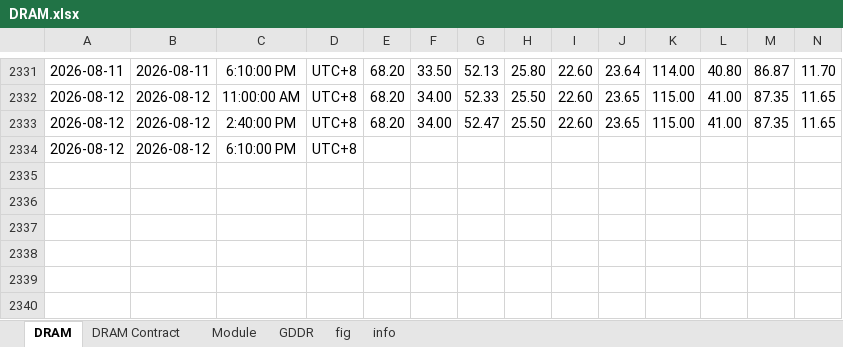
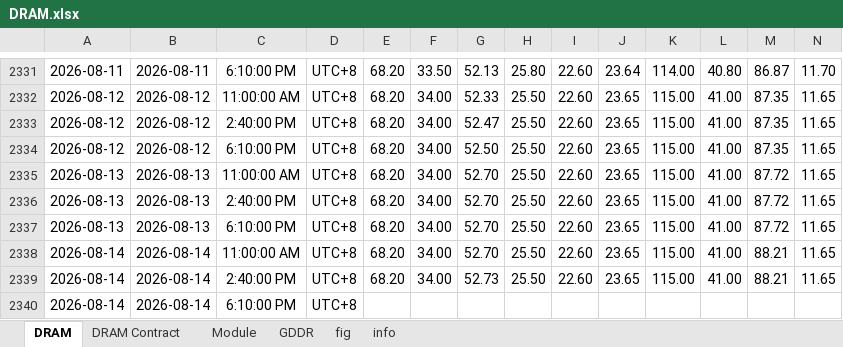
Before and after one commit to Tommylee1013/FinancialData, an Excel workbook: data_lake/industry/TrendForce/DRAM.xlsx, sheet DRAM, drawn as a sheet; only a part is shown, gaps mark what is left out; values as stored, in another font and other column widths than the file's, no borders; addresses are those after the commit; rows hold the shown columns only; the diff names each change by its address in the sheet, - before the commit and + after, or states it on an @@ line.

Commit message:
data update (2026/08/14)

```diff
--- a/data_lake/industry/TrendForce/DRAM.xlsx (sheet DRAM)
+++ b/data_lake/industry/TrendForce/DRAM.xlsx (sheet DRAM)
+row 2334: 2026-08-12 | 2026-08-12 | 6:10:00 PM | UTC+8 | 68.20 | 34.00 | 52.50 | 25.50 | 22.60 | 23.65 | 115.00 | 41.00 | 87.35 | 11.65
+row 2335: 2026-08-13 | 2026-08-13 | 11:00:00 AM | UTC+8 | 68.20 | 34.00 | 52.70 | 25.50 | 22.60 | 23.65 | 115.00 | 41.00 | 87.72 | 11.65
+row 2336: 2026-08-13 | 2026-08-13 | 2:40:00 PM | UTC+8 | 68.20 | 34.00 | 52.70 | 25.50 | 22.60 | 23.65 | 115.00 | 41.00 | 87.72 | 11.65
+row 2337: 2026-08-13 | 2026-08-13 | 6:10:00 PM | UTC+8 | 68.20 | 34.00 | 52.70 | 25.50 | 22.60 | 23.65 | 115.00 | 41.00 | 87.72 | 11.65
+row 2338: 2026-08-14 | 2026-08-14 | 11:00:00 AM | UTC+8 | 68.20 | 34.00 | 52.70 | 25.50 | 22.60 | 23.65 | 115.00 | 41.00 | 88.21 | 11.65
+row 2339: 2026-08-14 | 2026-08-14 | 2:40:00 PM | UTC+8 | 68.20 | 34.00 | 52.73 | 25.50 | 22.60 | 23.65 | 115.00 | 41.00 | 88.21 | 11.65
-A2340: 2026-08-12
+A2340: 2026-08-14
-B2340: 2026-08-12
+B2340: 2026-08-14
```
Also changed, not shown: charts or pictures, data_lake/Index/Bond Index.xlsx, data_lake/freight/KOBC Container Composite Index.xlsx, 10 other files.
